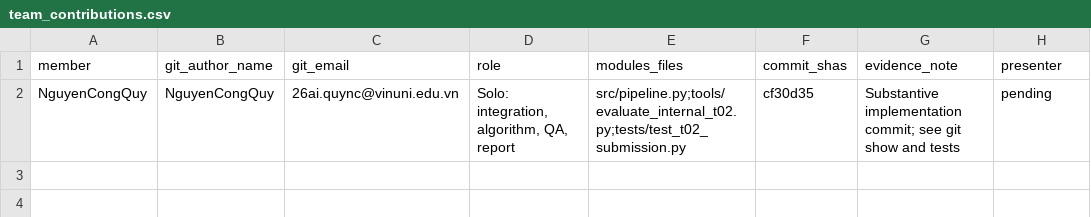
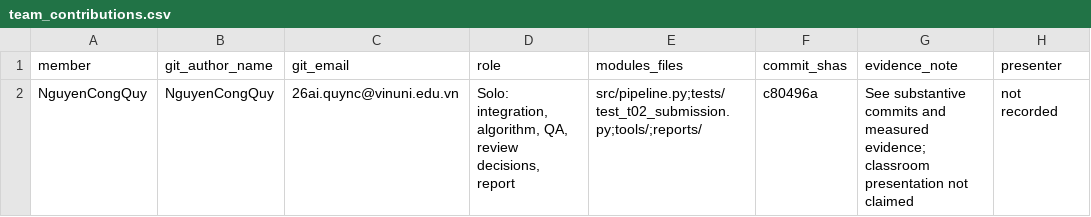
Before and after one commit to nguyencongquy/K5-Day6-L2A-NguyenCongQuy-2A202603149-DataGovernanceAndPrivacy, a CSV file: reports/team_contributions.csv, drawn as a sheet.

```diff
--- a/reports/team_contributions.csv
+++ b/reports/team_contributions.csv
@@ -1,2 +1,2 @@
 member,git_author_name,git_email,role,modules_files,commit_shas,evidence_note,presenter
-NguyenCongQuy,NguyenCongQuy,26ai.quync@vinuni.edu.vn,"Solo: integration, algorithm, QA, report",src/pipeline.py;tools/evaluate_internal_t02.py;tests/test_t02_submission.py,cf30d35,Substantive implementation commit; see git show and tests,pending
+NguyenCongQuy,NguyenCongQuy,26ai.quync@vinuni.edu.vn,"Solo: integration, algorithm, QA, review decisions, report",src/pipeline.py;tests/test_t02_submission.py;tools/;reports/,c80496a,See substantive commits and measured evidence; classroom presentation not claimed,not recorded
```
Also changed, not shown: reports/decision_log.csv, reports/ranked_review.csv, 49 other files.
